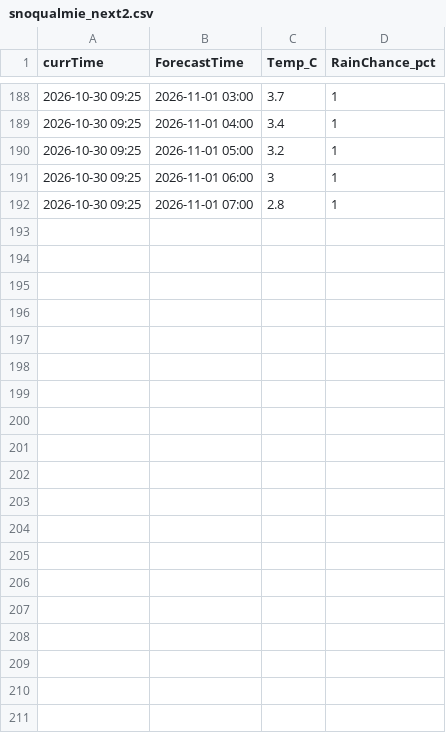
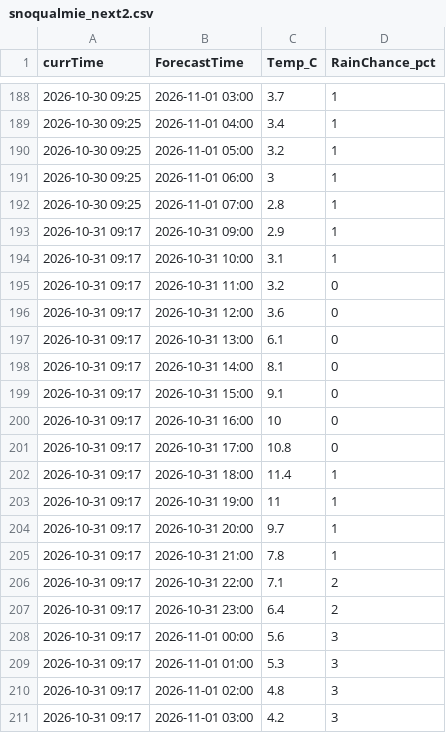
Before and after one commit to miczuga/snoqualmie-weather, a CSV file: snoqualmie_next2.csv, drawn as a sheet; only a part is shown, gaps mark what is left out; the diff covers the shown part only.

```diff
--- a/snoqualmie_next2.csv
+++ b/snoqualmie_next2.csv
@@ -192 +192,20 @@ currTime,ForecastTime,Temp_C,RainChance_pct
 2026-10-30 09:25,2026-11-01 07:00,2.8,1
+2026-10-31 09:17,2026-10-31 09:00,2.9,1
+2026-10-31 09:17,2026-10-31 10:00,3.1,1
+2026-10-31 09:17,2026-10-31 11:00,3.2,0
+2026-10-31 09:17,2026-10-31 12:00,3.6,0
+2026-10-31 09:17,2026-10-31 13:00,6.1,0
+2026-10-31 09:17,2026-10-31 14:00,8.1,0
+2026-10-31 09:17,2026-10-31 15:00,9.1,0
+2026-10-31 09:17,2026-10-31 16:00,10,0
+2026-10-31 09:17,2026-10-31 17:00,10.8,0
+2026-10-31 09:17,2026-10-31 18:00,11.4,1
+2026-10-31 09:17,2026-10-31 19:00,11,1
+2026-10-31 09:17,2026-10-31 20:00,9.7,1
+2026-10-31 09:17,2026-10-31 21:00,7.8,1
+2026-10-31 09:17,2026-10-31 22:00,7.1,2
+2026-10-31 09:17,2026-10-31 23:00,6.4,2
+2026-10-31 09:17,2026-11-01 00:00,5.6,3
+2026-10-31 09:17,2026-11-01 01:00,5.3,3
+2026-10-31 09:17,2026-11-01 02:00,4.8,3
+2026-10-31 09:17,2026-11-01 03:00,4.2,3
```
Also changed, not shown: 28 added rows elsewhere in this file.
